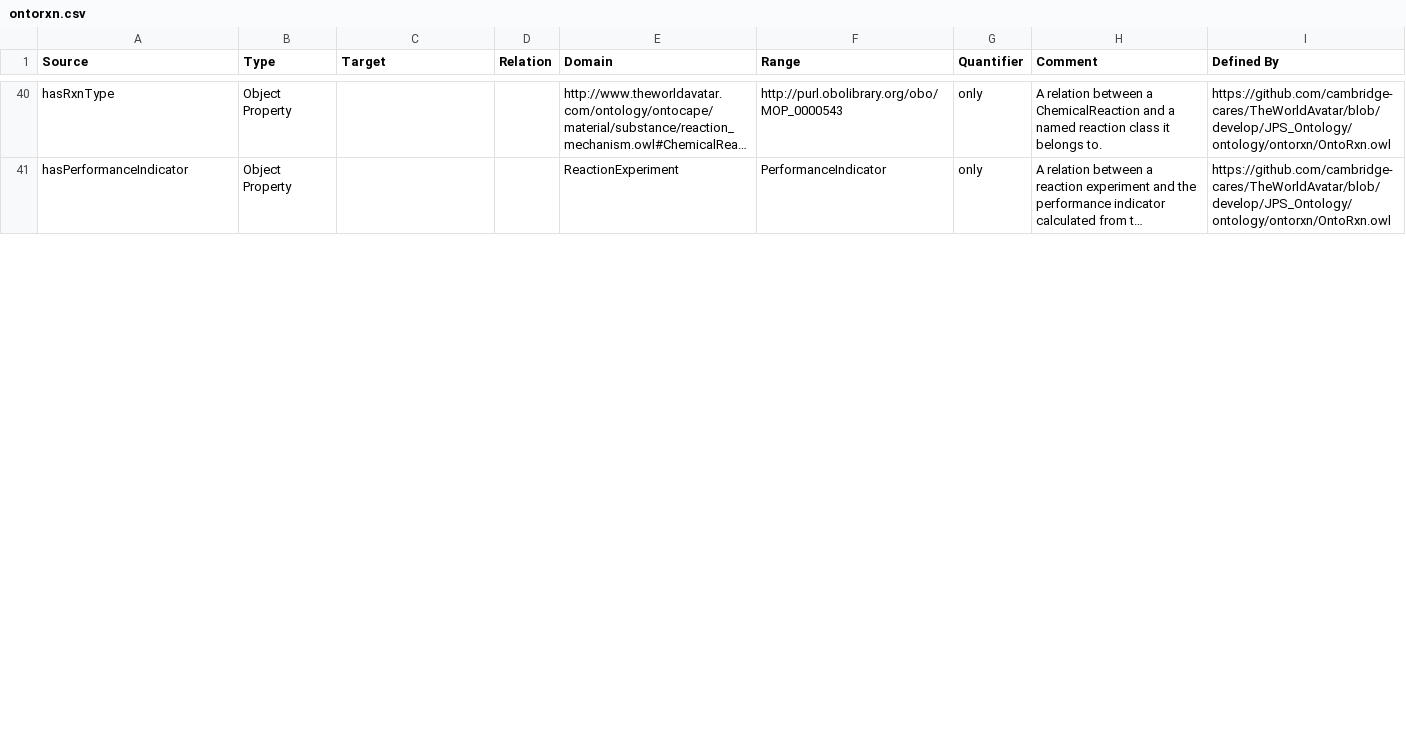
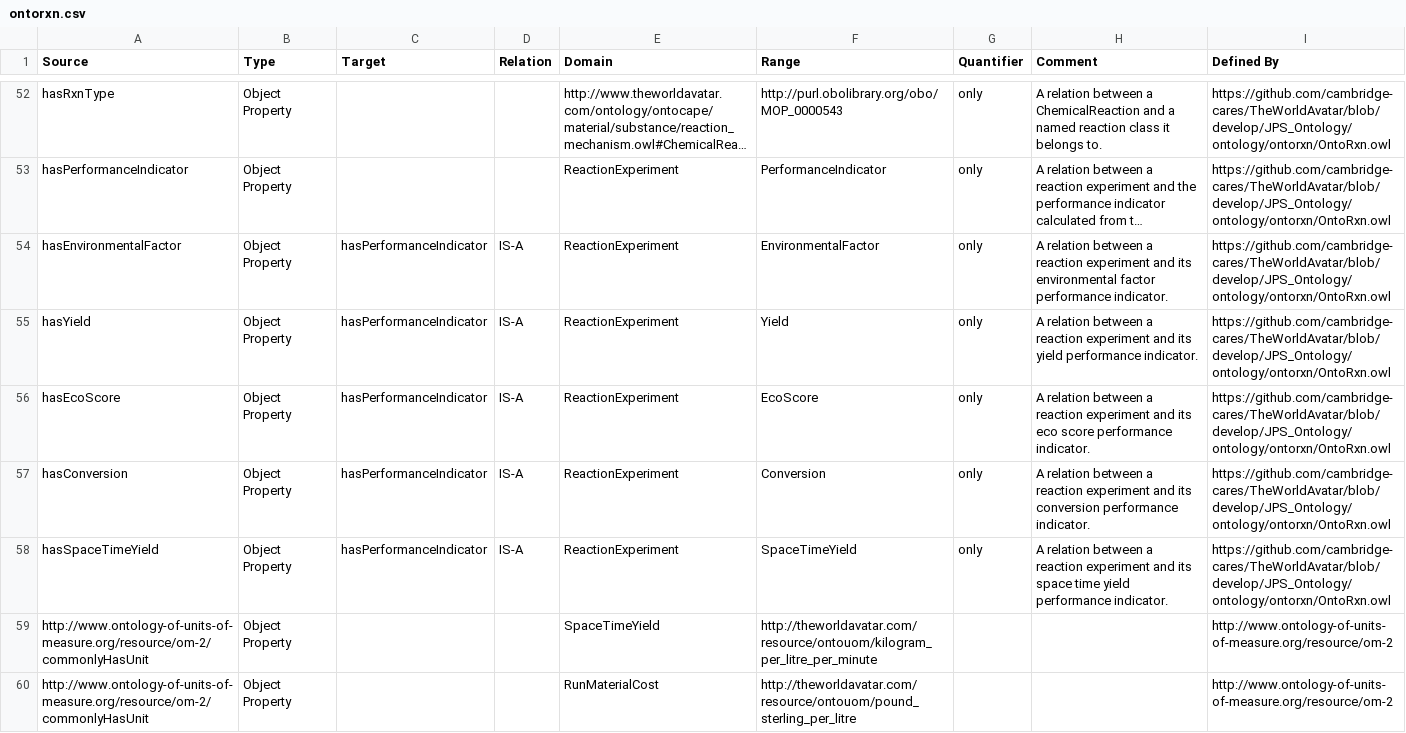
Before and after one commit to msff2/ontology, a CSV file: JPS_Ontology/KBTemplates/TBox/ontorxn.csv, drawn as a sheet; only a part is shown, gaps mark what is left out; long unchanged cells end in …; the diff covers the shown part only; the diff names each change by its address in the sheet, - before the commit and + after, or states it on an @@ line.

Commit message:
133-dev-design-of-experiment: modified TBox for OntoRxn to add multiple inheritance of OntoRxn:ReactionCondition and OntoRxn:PerformanceIndicator classes; added hierarchy of objective property between OntoRxn:ReactionExperiment and OntoRxn:ReactionCondition/OntoRxn:PerformanceIndicator. This is to make the ontology more interoperable and support more flexible queries.

```diff
--- a/JPS_Ontology/KBTemplates/TBox/ontorxn.csv
+++ b/JPS_Ontology/KBTemplates/TBox/ontorxn.csv
+row 54: hasEnvironmentalFactor | Object Property | hasPerformanceIndicator | IS-A | ReactionExperiment | EnvironmentalFactor | only | A relation between a reaction experiment and its environmental factor performance indicator. | https://github.com/cambridge-cares/TheWorldAvatar/blob/develop/JPS_Ontology/ontology/ontorxn/OntoRxn.owl
+row 55: hasYield | Object Property | hasPerformanceIndicator | IS-A | ReactionExperiment | Yield | only | A relation between a reaction experiment and its yield performance indicator. | https://github.com/cambridge-cares/TheWorldAvatar/blob/develop/JPS_Ontology/ontology/ontorxn/OntoRxn.owl
+row 56: hasEcoScore | Object Property | hasPerformanceIndicator | IS-A | ReactionExperiment | EcoScore | only | A relation between a reaction experiment and its eco score performance indicator. | https://github.com/cambridge-cares/TheWorldAvatar/blob/develop/JPS_Ontology/ontology/ontorxn/OntoRxn.owl
+row 57: hasConversion | Object Property | hasPerformanceIndicator | IS-A | ReactionExperiment | Conversion | only | A relation between a reaction experiment and its conversion performance indicator. | https://github.com/cambridge-cares/TheWorldAvatar/blob/develop/JPS_Ontology/ontology/ontorxn/OntoRxn.owl
+row 58: hasSpaceTimeYield | Object Property | hasPerformanceIndicator | IS-A | ReactionExperiment | SpaceTimeYield | only | A relation between a reaction experiment and its space time yield performance indicator. | https://github.com/cambridge-cares/TheWorldAvatar/blob/develop/JPS_Ontology/ontology/ontorxn/OntoRxn.owl
+row 59: http://www.ontology-of-units-of-measure.org/resource/om-2/commonlyHasUnit | Object Property |  |  | SpaceTimeYield | http://theworldavatar.com/resource/ontouom/kilogram_per_litre_per_minute |  |  | http://www.ontology-of-units-of-measure.org/resource/om-2
+row 60: http://www.ontology-of-units-of-measure.org/resource/om-2/commonlyHasUnit | Object Property |  |  | RunMaterialCost | http://theworldavatar.com/resource/ontouom/pound_sterling_per_litre |  |  | http://www.ontology-of-units-of-measure.org/resource/om-2
```
Also changed, not shown: 14 added rows and 17 edited cells elsewhere in this file.
